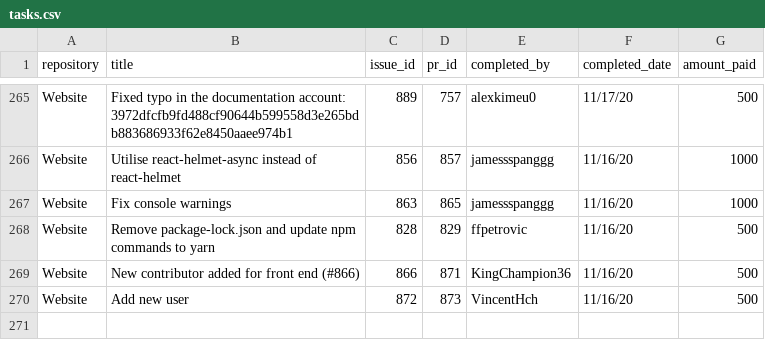
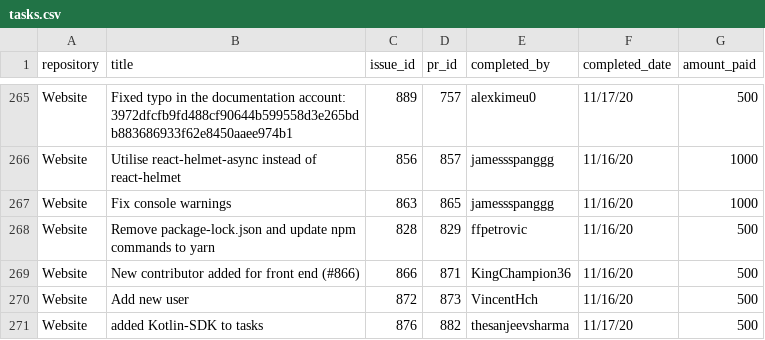
Before and after one commit to buckyroberts/Payment-Processor, a CSV file: csvs/tasks.csv, drawn as a sheet; only a part is shown, gaps mark what is left out.

Commit message:
Update tasks.csv

```diff
--- a/csvs/tasks.csv
+++ b/csvs/tasks.csv
@@ -270 +270,2 @@ Website,New contributor added for front end (#866),866,871,KingChampion36,11/16/
 Website,Add new user,872,873,VincentHch,11/16/20,500
+Website,added Kotlin-SDK to tasks,876,882,thesanjeevsharma,11/17/20,500
```
